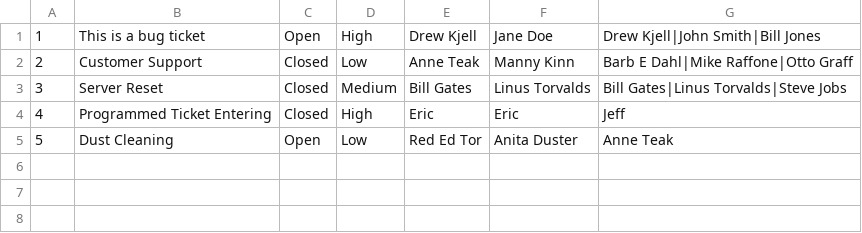
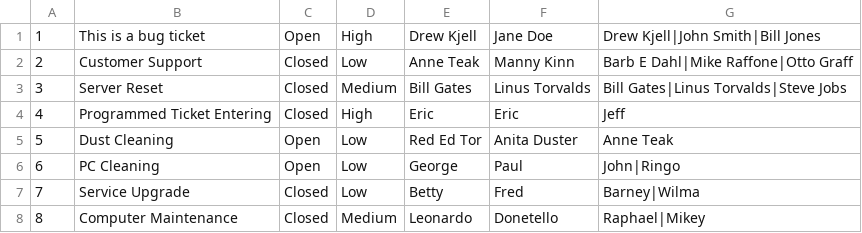
Before and after one commit to ehinners/EHINNERSTICKETINGSYSTEM, a CSV file: Tickets.csv, drawn as a sheet.

Commit message:
Added a menu option for displaying all tickets

```diff
--- a/Tickets.csv
+++ b/Tickets.csv
@@ -5 +5,4 @@
 5,Dust Cleaning,Open,Low,Red Ed Tor,Anita Duster,Anne Teak
+6,PC Cleaning,Open,Low,George,Paul,John|Ringo
+7,Service Upgrade,Closed,Low,Betty,Fred,Barney|Wilma
+8,Computer Maintenance,Closed,Medium,Leonardo,Donetello,Raphael|Mikey
```
Also changed, not shown: 12 other files.
